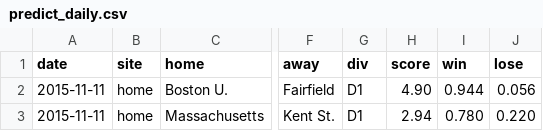
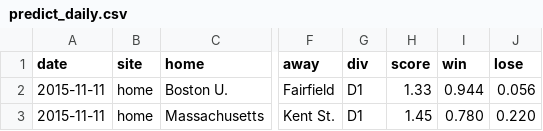
Before and after one commit to octonion/field_hockey, a CSV file: extensions/predict_daily.csv, drawn as a sheet; only a part is shown, gaps mark what is left out; the diff names each change by its address in the sheet, - before the commit and + after, or states it on an @@ line.

Commit message:
Extended field hockey predictions.

```diff
--- a/extensions/predict_daily.csv
+++ b/extensions/predict_daily.csv
-H2 (score): 4.90
+H2 (score): 1.33
-H3 (score): 2.94
+H3 (score): 1.45
```
Also changed, not shown: extensions/predict_weekly.csv, 2 other files.
